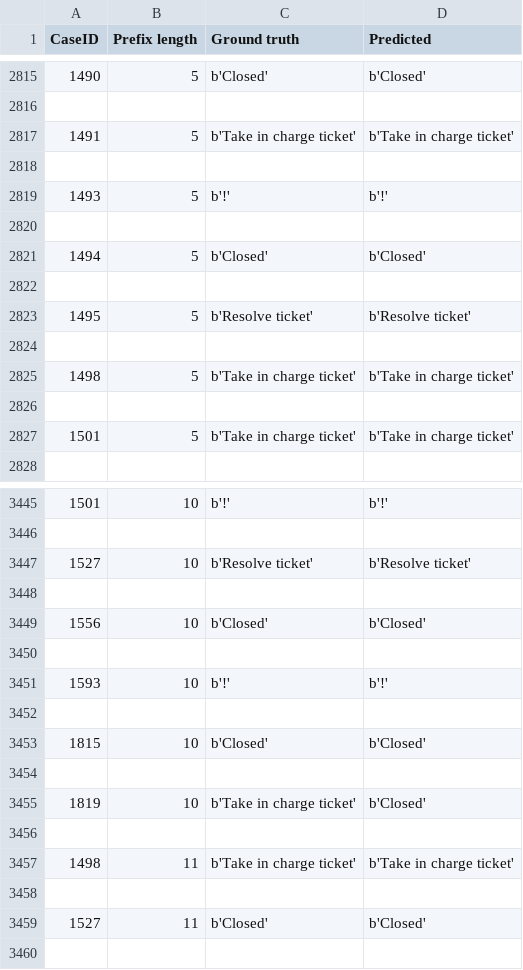
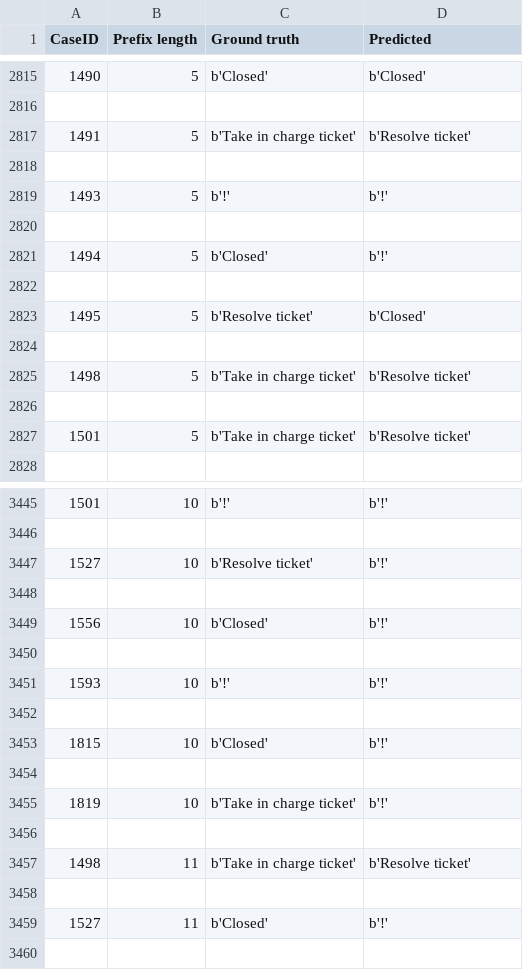
Before and after one commit to fau-is/xnap-sa, a CSV file: xnap/nap/results/helpdesk_3.csv, drawn as a sheet; only a part is shown, gaps mark what is left out; the diff covers the shown part only.

```diff
--- a/xnap/nap/results/helpdesk_3.csv
+++ b/xnap/nap/results/helpdesk_3.csv
@@ -2816,3 +2816,3 @@ CaseID;Prefix length;Ground truth;Predicted
 
-1491;5;b'Take in charge ticket';b'Take in charge ticket'
+1491;5;b'Take in charge ticket';b'Resolve ticket'
 
@@ -2820,9 +2820,9 @@ CaseID;Prefix length;Ground truth;Predicted
 
-1494;5;b'Closed';b'Closed'
+1494;5;b'Closed';b'!'
 
-1495;5;b'Resolve ticket';b'Resolve ticket'
+1495;5;b'Resolve ticket';b'Closed'
 
-1498;5;b'Take in charge ticket';b'Take in charge ticket'
+1498;5;b'Take in charge ticket';b'Resolve ticket'
 
-1501;5;b'Take in charge ticket';b'Take in charge ticket'
+1501;5;b'Take in charge ticket';b'Resolve ticket'
 
@@ -3446,5 +3446,5 @@ CaseID;Prefix length;Ground truth;Predicted
 
-1527;10;b'Resolve ticket';b'Resolve ticket'
+1527;10;b'Resolve ticket';b'!'
 
-1556;10;b'Closed';b'Closed'
+1556;10;b'Closed';b'!'
 
@@ -3452,9 +3452,9 @@ CaseID;Prefix length;Ground truth;Predicted
 
-1815;10;b'Closed';b'Closed'
+1815;10;b'Closed';b'!'
 
-1819;10;b'Take in charge ticket';b'Closed'
+1819;10;b'Take in charge ticket';b'!'
 
-1498;11;b'Take in charge ticket';b'Take in charge ticket'
+1498;11;b'Take in charge ticket';b'Resolve ticket'
 
-1527;11;b'Closed';b'Closed'
+1527;11;b'Closed';b'!'
 
```
Also changed, not shown: 122 edited cells elsewhere in this file, xnap/nap/results/helpdesk_1.csv, xnap/nap/results/helpdesk_2.csv, 20 other files.
